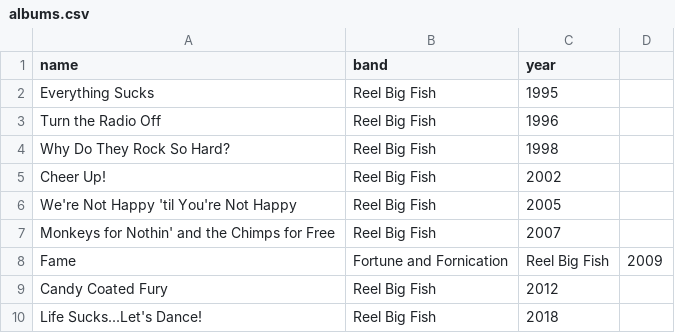
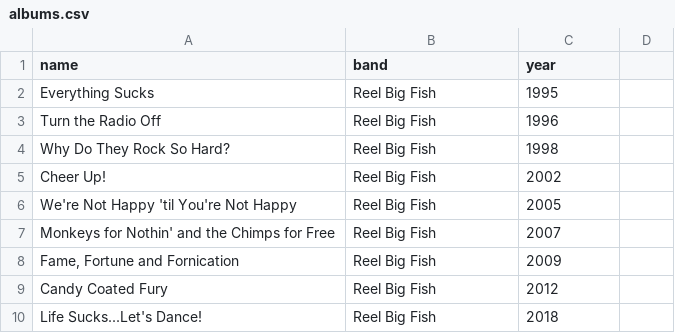
Before and after one commit to Thomas-m-Butterworth/taskforthom, a CSV file: task_1/albums.csv, drawn as a sheet.

Commit message:
Task 1 Complete

```diff
--- a/task_1/albums.csv
+++ b/task_1/albums.csv
@@ -7,3 +7,3 @@ We're Not Happy 'til You're Not Happy,Reel Big Fish,2005
 Monkeys for Nothin' and the Chimps for Free,Reel Big Fish,2007
-Fame, Fortune and Fornication,Reel Big Fish,2009
+"Fame, Fortune and Fornication",Reel Big Fish,2009
 Candy Coated Fury,Reel Big Fish,2012
```
Also changed, not shown: 1 other file.
